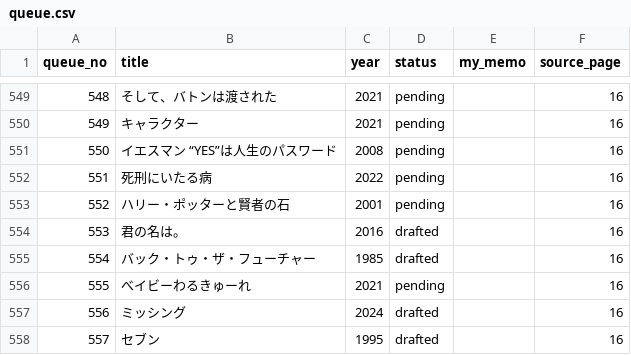
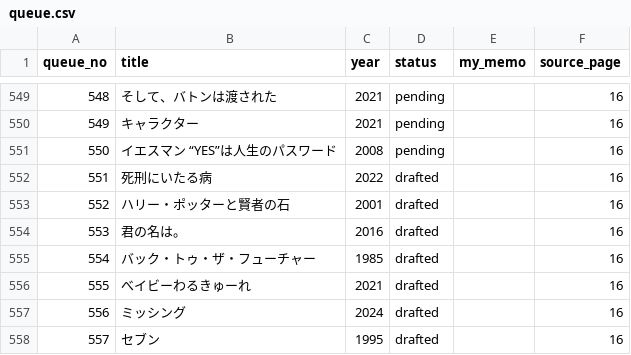
Before and after one commit to Gyro-TheSpin/cinema-impression, a CSV file: data/queue.csv, drawn as a sheet; only a part is shown, gaps mark what is left out.

Commit message:
下書きの取り違えを修正（#556ミッシング/#557セブン/#558メン・イン・ブラックを映画記事で再作成、#555ベイビーわるきゅーれ/#552ハリー・ポッター/#551死刑にいたる病を新規作成）／next_draft.py: 完全一致ページにも年チェック＋(映画)ページへのフォールバック＋小説キーワード＋かな表記バリアント＋あらすじは概要と同じ記事から取得

```diff
--- a/data/queue.csv
+++ b/data/queue.csv
@@ -551,7 +551,7 @@ queue_no,title,year,status,my_memo,source_page
 550,イエスマン “YES”は人生のパスワード,2008,pending,,16
-551,死刑にいたる病,2022,pending,,16
-552,ハリー・ポッターと賢者の石,2001,pending,,16
+551,死刑にいたる病,2022,drafted,,16
+552,ハリー・ポッターと賢者の石,2001,drafted,,16
 553,君の名は。,2016,drafted,,16
 554,バック・トゥ・ザ・フューチャー,1985,drafted,,16
-555,べイビーわるきゅーれ,2021,pending,,16
+555,べイビーわるきゅーれ,2021,drafted,,16
 556,ミッシング,2024,drafted,,16
```
Also changed, not shown: 10 other files.
